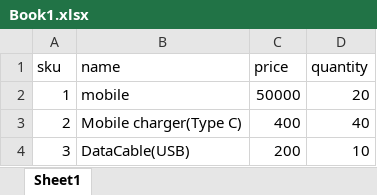
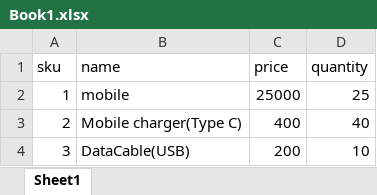
Before and after one commit to SugamShrestha677/productImporter, an Excel workbook: Book1.xlsx, sheet Sheet1, drawn as a sheet; values as stored, in another font and other column widths than the file's, no borders; the diff names each change by its address in the sheet, - before the commit and + after, or states it on an @@ line.

```diff
--- a/Book1.xlsx (sheet Sheet1)
+++ b/Book1.xlsx (sheet Sheet1)
-C2 (price): 50000
+C2 (price): 25000
-D2 (quantity): 20
+D2 (quantity): 25
```
Also changed, not shown: 9 other files.
